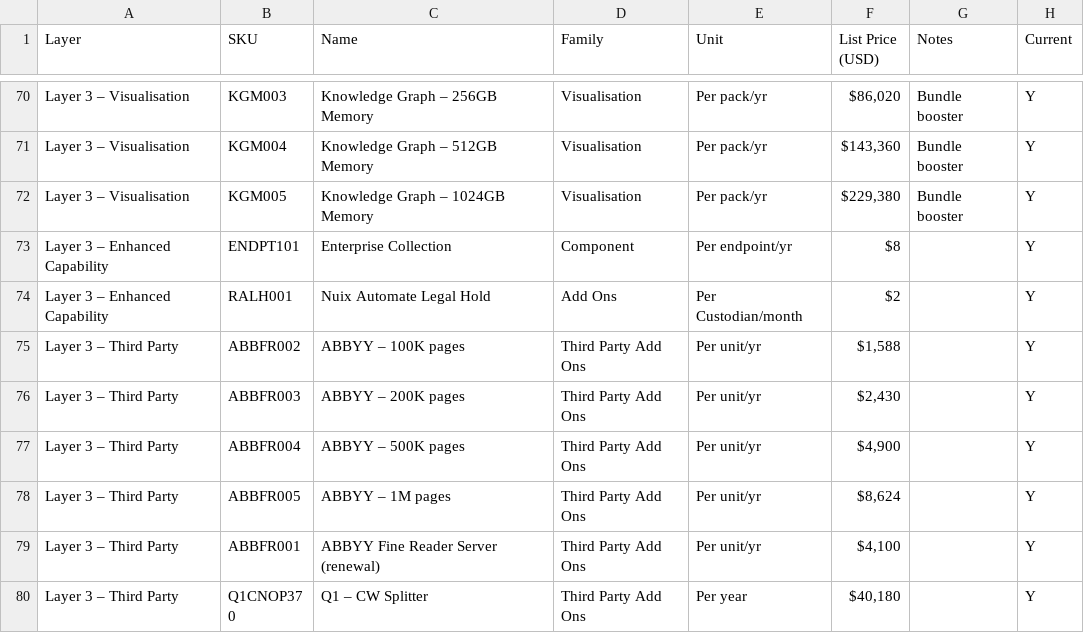
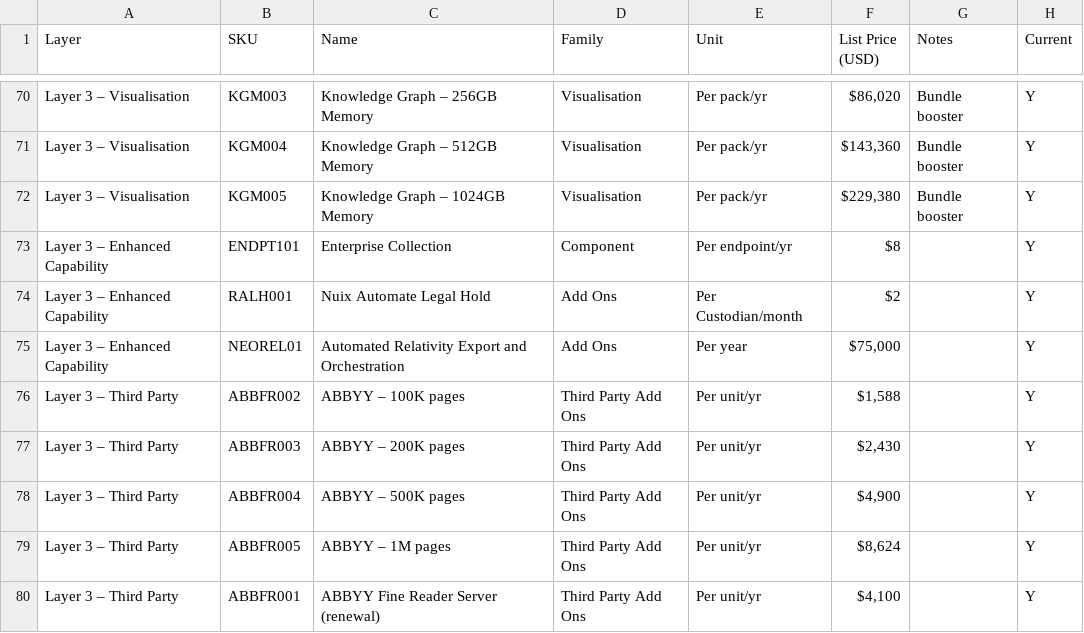
Before and after one commit to JamesSilman/neo-tier-pricing-tool, a CSV file: nuix_sku_list.csv, drawn as a sheet; only a part is shown, gaps mark what is left out; the shorter side is filled out with more unchanged rows.

Commit message:
added the audomted relativity expoer and orch add on

```diff
--- a/nuix_sku_list.csv
+++ b/nuix_sku_list.csv
@@ -74,2 +74,3 @@ Layer 3 – Enhanced Capability,ENDPT101,Enterprise Collection,Component,Per end
 Layer 3 – Enhanced Capability,RALH001,Nuix Automate Legal Hold,Add Ons,Per Custodian/month,$2,,Y
+Layer 3 – Enhanced Capability,NEOREL01,Automated Relativity Export and Orchestration,Add Ons,Per year,"$75,000",,Y
 Layer 3 – Third Party,ABBFR002,ABBYY – 100K pages,Third Party Add Ons,Per unit/yr,"$1,588",,Y
```
Also changed, not shown: 3 other files.
